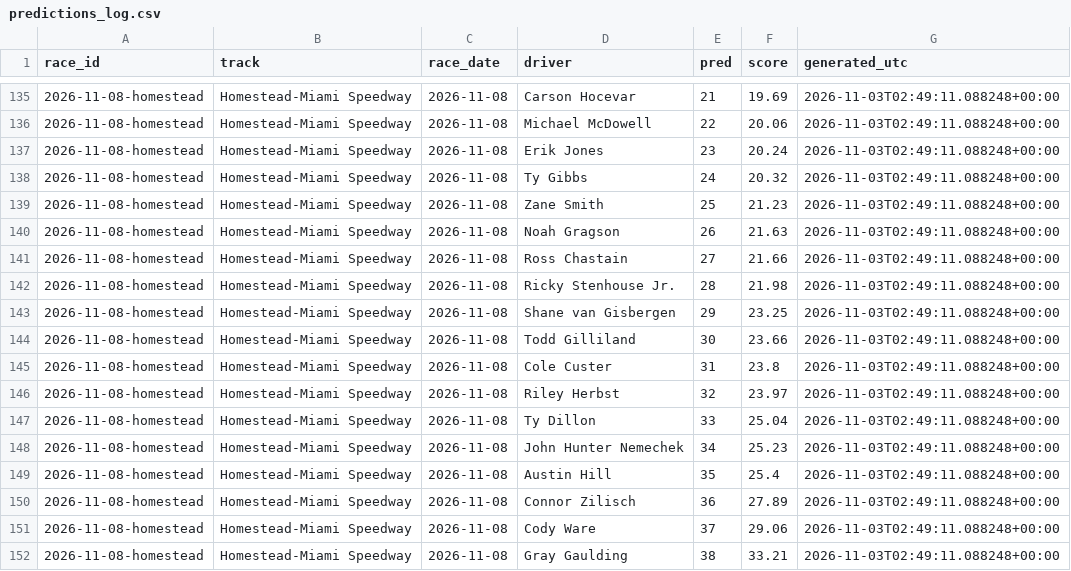
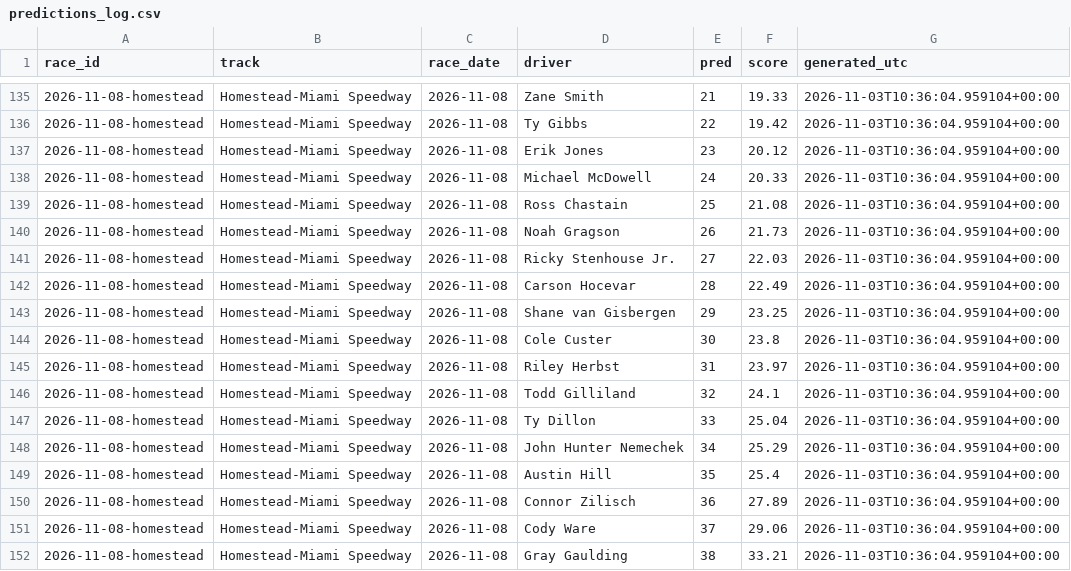
Before and after one commit to BlkShdw02/NASCAR-dashboard, a CSV file: data/predictions_log.csv, drawn as a sheet; only a part is shown, gaps mark what is left out; the diff covers the shown part only.

```diff
--- a/data/predictions_log.csv
+++ b/data/predictions_log.csv
@@ -135,18 +135,18 @@ race_id,track,race_date,driver,pred,score,generated_utc
-2026-11-08-homestead,Homestead-Miami Speedway,2026-11-08,Carson Hocevar,21,19.69,2026-11-03T02:49:11.088248+00:00
-2026-11-08-homestead,Homestead-Miami Speedway,2026-11-08,Michael McDowell,22,20.06,2026-11-03T02:49:11.088248+00:00
-2026-11-08-homestead,Homestead-Miami Speedway,2026-11-08,Erik Jones,23,20.24,2026-11-03T02:49:11.088248+00:00
-2026-11-08-homestead,Homestead-Miami Speedway,2026-11-08,Ty Gibbs,24,20.32,2026-11-03T02:49:11.088248+00:00
-2026-11-08-homestead,Homestead-Miami Speedway,2026-11-08,Zane Smith,25,21.23,2026-11-03T02:49:11.088248+00:00
-2026-11-08-homestead,Homestead-Miami Speedway,2026-11-08,Noah Gragson,26,21.63,2026-11-03T02:49:11.088248+00:00
-2026-11-08-homestead,Homestead-Miami Speedway,2026-11-08,Ross Chastain,27,21.66,2026-11-03T02:49:11.088248+00:00
-2026-11-08-homestead,Homestead-Miami Speedway,2026-11-08,Ricky Stenhouse Jr.,28,21.98,2026-11-03T02:49:11.088248+00:00
-2026-11-08-homestead,Homestead-Miami Speedway,2026-11-08,Shane van Gisbergen,29,23.25,2026-11-03T02:49:11.088248+00:00
-2026-11-08-homestead,Homestead-Miami Speedway,2026-11-08,Todd Gilliland,30,23.66,2026-11-03T02:49:11.088248+00:00
-2026-11-08-homestead,Homestead-Miami Speedway,2026-11-08,Cole Custer,31,23.8,2026-11-03T02:49:11.088248+00:00
-2026-11-08-homestead,Homestead-Miami Speedway,2026-11-08,Riley Herbst,32,23.97,2026-11-03T02:49:11.088248+00:00
-2026-11-08-homestead,Homestead-Miami Speedway,2026-11-08,Ty Dillon,33,25.04,2026-11-03T02:49:11.088248+00:00
-2026-11-08-homestead,Homestead-Miami Speedway,2026-11-08,John Hunter Nemechek,34,25.23,2026-11-03T02:49:11.088248+00:00
-2026-11-08-homestead,Homestead-Miami Speedway,2026-11-08,Austin Hill,35,25.4,2026-11-03T02:49:11.088248+00:00
-2026-11-08-homestead,Homestead-Miami Speedway,2026-11-08,Connor Zilisch,36,27.89,2026-11-03T02:49:11.088248+00:00
-2026-11-08-homestead,Homestead-Miami Speedway,2026-11-08,Cody Ware,37,29.06,2026-11-03T02:49:11.088248+00:00
-2026-11-08-homestead,Homestead-Miami Speedway,2026-11-08,Gray Gaulding,38,33.21,2026-11-03T02:49:11.088248+00:00
+2026-11-08-homestead,Homestead-Miami Speedway,2026-11-08,Zane Smith,21,19.33,2026-11-03T10:36:04.959104+00:00
+2026-11-08-homestead,Homestead-Miami Speedway,2026-11-08,Ty Gibbs,22,19.42,2026-11-03T10:36:04.959104+00:00
+2026-11-08-homestead,Homestead-Miami Speedway,2026-11-08,Erik Jones,23,20.12,2026-11-03T10:36:04.959104+00:00
+2026-11-08-homestead,Homestead-Miami Speedway,2026-11-08,Michael McDowell,24,20.33,2026-11-03T10:36:04.959104+00:00
+2026-11-08-homestead,Homestead-Miami Speedway,2026-11-08,Ross Chastain,25,21.08,2026-11-03T10:36:04.959104+00:00
+2026-11-08-homestead,Homestead-Miami Speedway,2026-11-08,Noah Gragson,26,21.73,2026-11-03T10:36:04.959104+00:00
+2026-11-08-homestead,Homestead-Miami Speedway,2026-11-08,Ricky Stenhouse Jr.,27,22.03,2026-11-03T10:36:04.959104+00:00
+2026-11-08-homestead,Homestead-Miami Speedway,2026-11-08,Carson Hocevar,28,22.49,2026-11-03T10:36:04.959104+00:00
+2026-11-08-homestead,Homestead-Miami Speedway,2026-11-08,Shane van Gisbergen,29,23.25,2026-11-03T10:36:04.959104+00:00
+2026-11-08-homestead,Homestead-Miami Speedway,2026-11-08,Cole Custer,30,23.8,2026-11-03T10:36:04.959104+00:00
+2026-11-08-homestead,Homestead-Miami Speedway,2026-11-08,Riley Herbst,31,23.97,2026-11-03T10:36:04.959104+00:00
+2026-11-08-homestead,Homestead-Miami Speedway,2026-11-08,Todd Gilliland,32,24.1,2026-11-03T10:36:04.959104+00:00
+2026-11-08-homestead,Homestead-Miami Speedway,2026-11-08,Ty Dillon,33,25.04,2026-11-03T10:36:04.959104+00:00
+2026-11-08-homestead,Homestead-Miami Speedway,2026-11-08,John Hunter Nemechek,34,25.29,2026-11-03T10:36:04.959104+00:00
+2026-11-08-homestead,Homestead-Miami Speedway,2026-11-08,Austin Hill,35,25.4,2026-11-03T10:36:04.959104+00:00
+2026-11-08-homestead,Homestead-Miami Speedway,2026-11-08,Connor Zilisch,36,27.89,2026-11-03T10:36:04.959104+00:00
+2026-11-08-homestead,Homestead-Miami Speedway,2026-11-08,Cody Ware,37,29.06,2026-11-03T10:36:04.959104+00:00
+2026-11-08-homestead,Homestead-Miami Speedway,2026-11-08,Gray Gaulding,38,33.21,2026-11-03T10:36:04.959104+00:00
```
Also changed, not shown: 50 edited cells elsewhere in this file, 1 other file.
